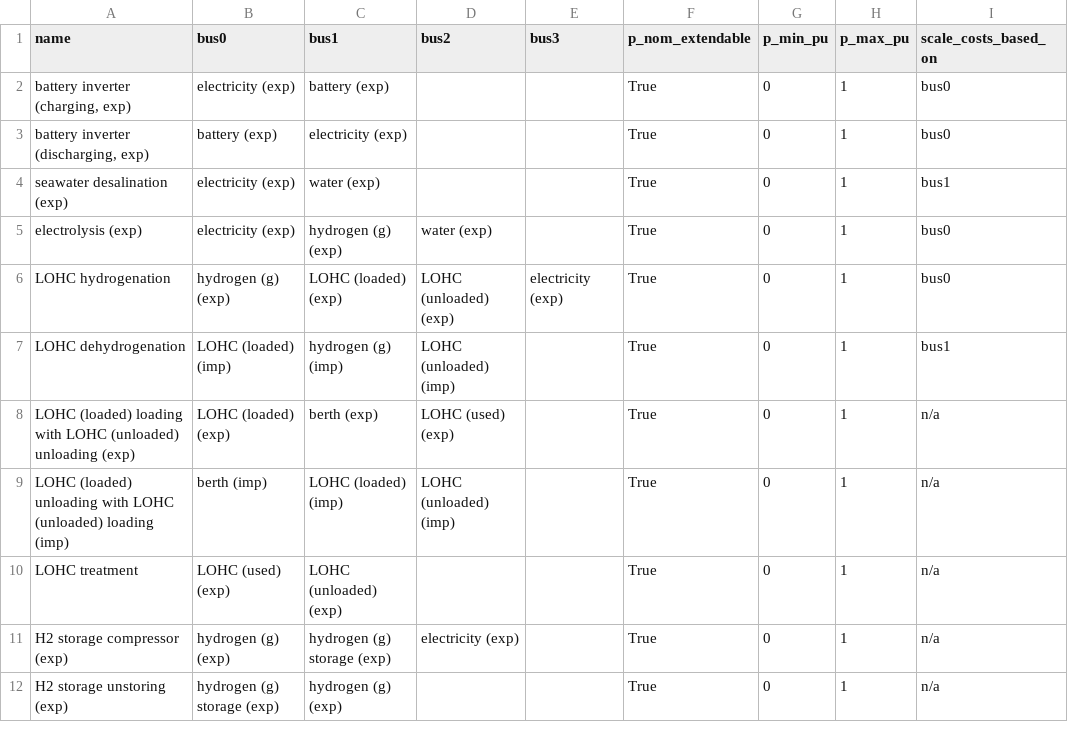
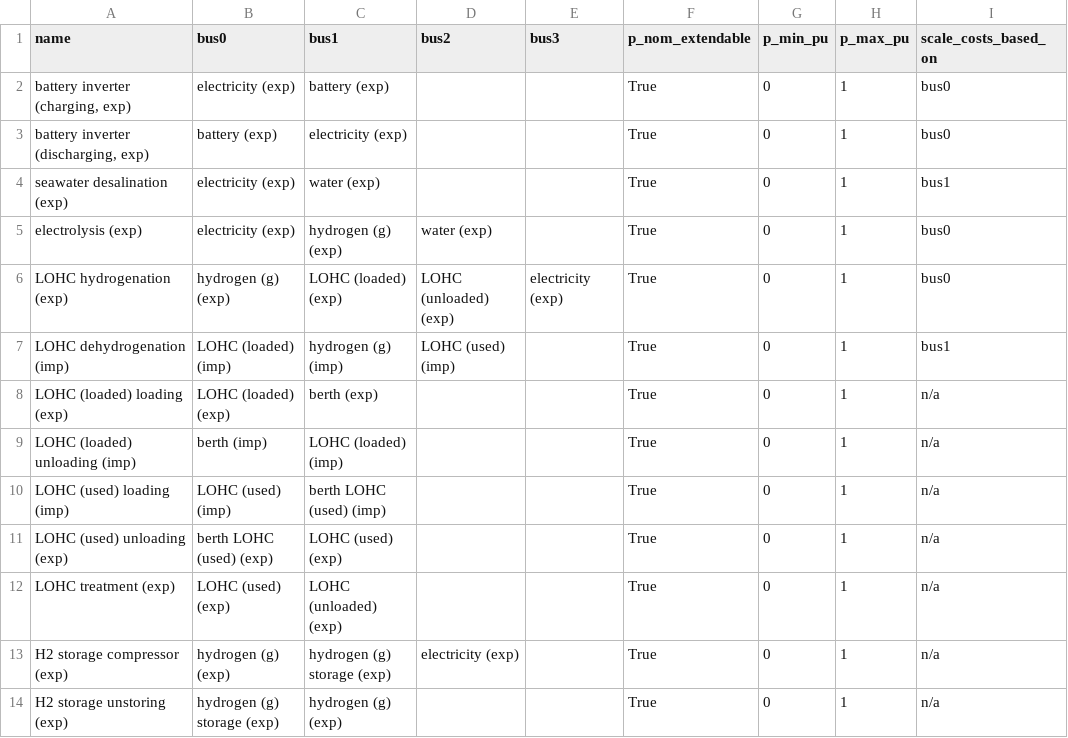
Before and after one commit to euronion/trace, a CSV file: escs/shipping-lohc/links.csv, drawn as a sheet.

Commit message:
Update shipping implementation to new method and update LOHC ESC accordingly.
New method uses 3 links (loading, energy demand/losses, unloading) and a store (cargo) for representing a convoy. Unloading and loading schedules force maximum usage (p_min_pu = p_max_pu) for smoother operation. LOHC shipping get's an additional store for the return trip containing used, unloaded LOHC.
Shipping constraint becomes obsolete this way.
New constraint for LOHC shipping necessary to fix the cargo hold size of LOHC tankers.

```diff
--- a/escs/shipping-lohc/links.csv
+++ b/escs/shipping-lohc/links.csv
@@ -5,7 +5,9 @@ seawater desalination (exp),electricity (exp),water (exp),,,True,0,1,bus1
 electrolysis (exp),electricity (exp),hydrogen (g) (exp),water (exp),,True,0,1,bus0
-LOHC hydrogenation,hydrogen (g) (exp),LOHC (loaded) (exp),LOHC (unloaded) (exp),electricity (exp),True,0,1,bus0
-LOHC dehydrogenation,LOHC (loaded) (imp),hydrogen (g) (imp),LOHC (unloaded) (imp),,True,0,1,bus1
-LOHC (loaded) loading with LOHC (unloaded) unloading (exp),LOHC (loaded) (exp),berth (exp),LOHC (used) (exp),,True,0,1,n/a
-LOHC (loaded) unloading with LOHC (unloaded) loading (imp),berth (imp),LOHC (loaded) (imp),LOHC (unloaded) (imp),,True,0,1,n/a
-LOHC treatment,LOHC (used) (exp),LOHC (unloaded) (exp),,,True,0,1,n/a
+LOHC hydrogenation (exp),hydrogen (g) (exp),LOHC (loaded) (exp),LOHC (unloaded) (exp),electricity (exp),True,0,1,bus0
+LOHC dehydrogenation (imp),LOHC (loaded) (imp),hydrogen (g) (imp),LOHC (used) (imp),,True,0,1,bus1
+LOHC (loaded) loading (exp),LOHC (loaded) (exp),berth (exp),,,True,0,1,n/a
+LOHC (loaded) unloading (imp),berth (imp),LOHC (loaded) (imp),,,True,0,1,n/a
+LOHC (used) loading (imp),LOHC (used) (imp),berth LOHC (used) (imp),,,True,0,1,n/a
+LOHC (used) unloading (exp),berth LOHC (used) (exp),LOHC (used) (exp),,,True,0,1,n/a
+LOHC treatment (exp),LOHC (used) (exp),LOHC (unloaded) (exp),,,True,0,1,n/a
 H2 storage compressor (exp),hydrogen (g) (exp),hydrogen (g) storage (exp),electricity (exp),,True,0,1,n/a
```
Also changed, not shown: data/efficiencies.csv, escs/shipping-lohc/buses.csv, 7 other files.
